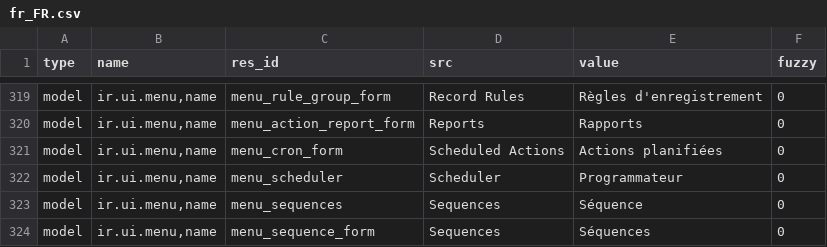
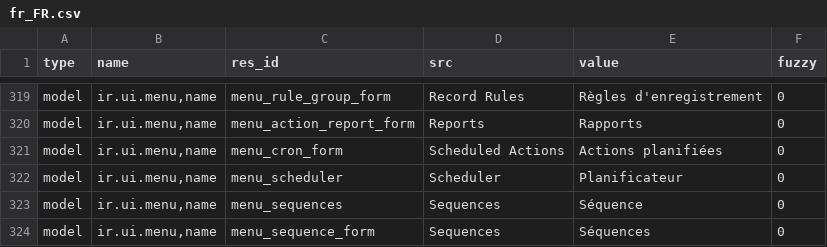
Before and after one commit to kret0s/tryton, a CSV file: trytond/ir/fr_FR.csv, drawn as a sheet; only a part is shown, gaps mark what is left out.

Commit message:
Correct bad translation

```diff
--- a/trytond/ir/fr_FR.csv
+++ b/trytond/ir/fr_FR.csv
@@ -336,3 +336,3 @@ model,"ir.ui.menu,name",menu_action_report_form,Reports,Rapports,0
 model,"ir.ui.menu,name",menu_cron_form,Scheduled Actions,Actions planifiées,0
-model,"ir.ui.menu,name",menu_scheduler,Scheduler,Programmateur,0
+model,"ir.ui.menu,name",menu_scheduler,Scheduler,Planificateur,0
 model,"ir.ui.menu,name",menu_sequences,Sequences,Séquence,0
```
Also changed, not shown: 1 other file.
